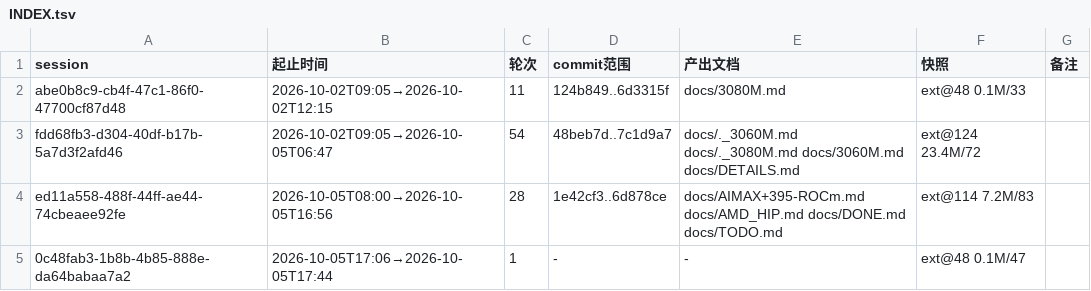
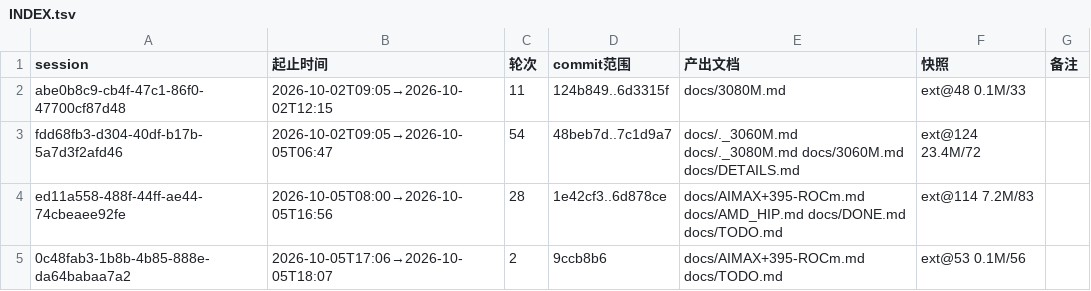
Before and after one commit to luweigen/Strata, a TSV file: _traj/INDEX.tsv, drawn as a sheet.

```diff
--- a/_traj/INDEX.tsv
+++ b/_traj/INDEX.tsv
@@ -4,2 +4,2 @@ fdd68fb3-d304-40df-b17b-5a7d3f2afd46	2026-10-02T09:05→2026-10-05T06:47	54	48be
 ed11a558-488f-44ff-ae44-74cbeaee92fe	2026-10-05T08:00→2026-10-05T16:56	28	1e42cf3..6d878ce	docs/AIMAX+395-ROCm.md docs/AMD_HIP.md docs/DONE.md docs/TODO.md	ext@114 7.2M/83	
-0c48fab3-1b8b-4b85-888e-da64babaa7a2	2026-10-05T17:06→2026-10-05T17:44	1	-	-	ext@48 0.1M/47	
+0c48fab3-1b8b-4b85-888e-da64babaa7a2	2026-10-05T17:06→2026-10-05T18:07	2	9ccb8b6	docs/AIMAX+395-ROCm.md docs/TODO.md	ext@53 0.1M/56	
```
Also changed, not shown: _traj/work/0c48fab3-1b8b-4b85-888e-da64babaa7a2/MANIFEST.tsv, 17 other files.
